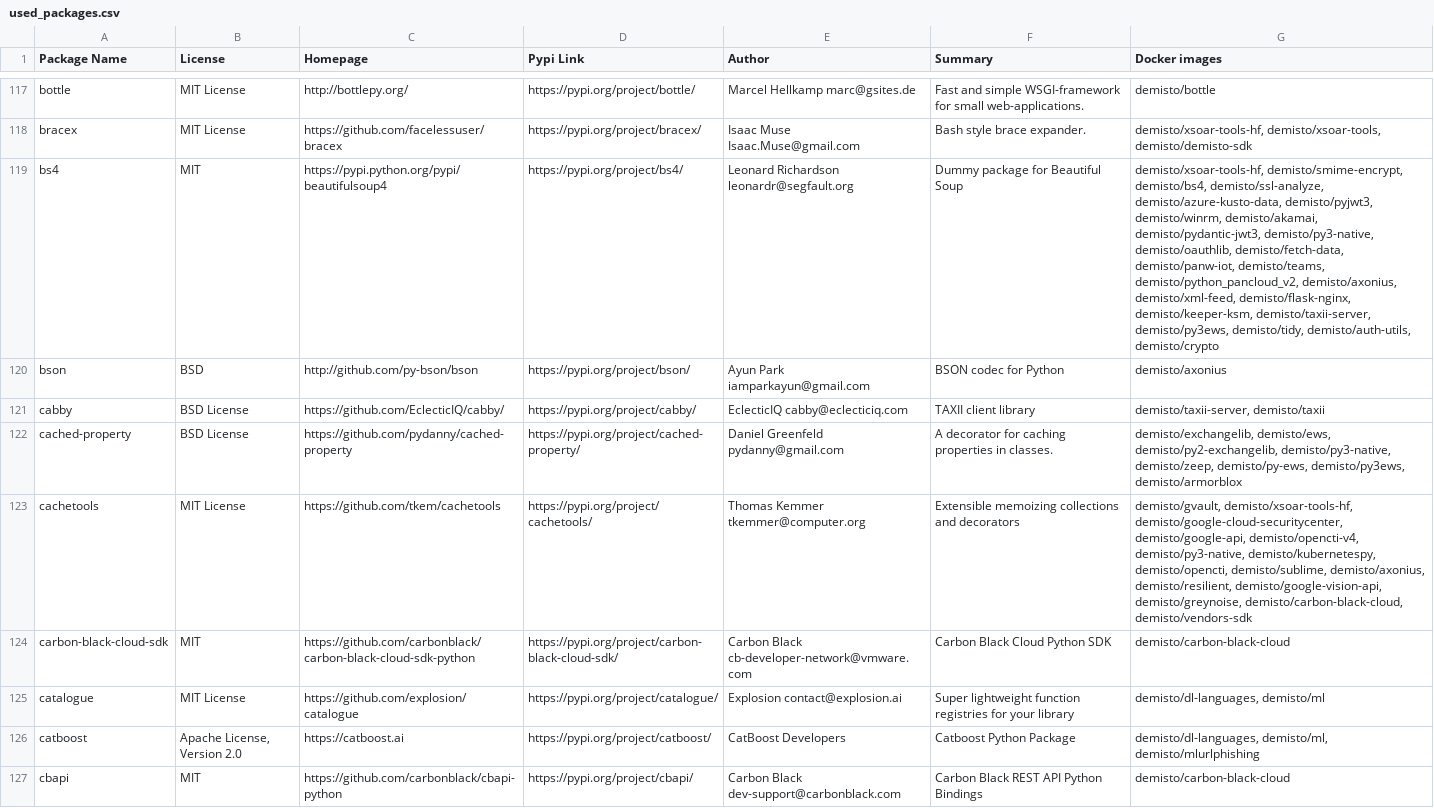
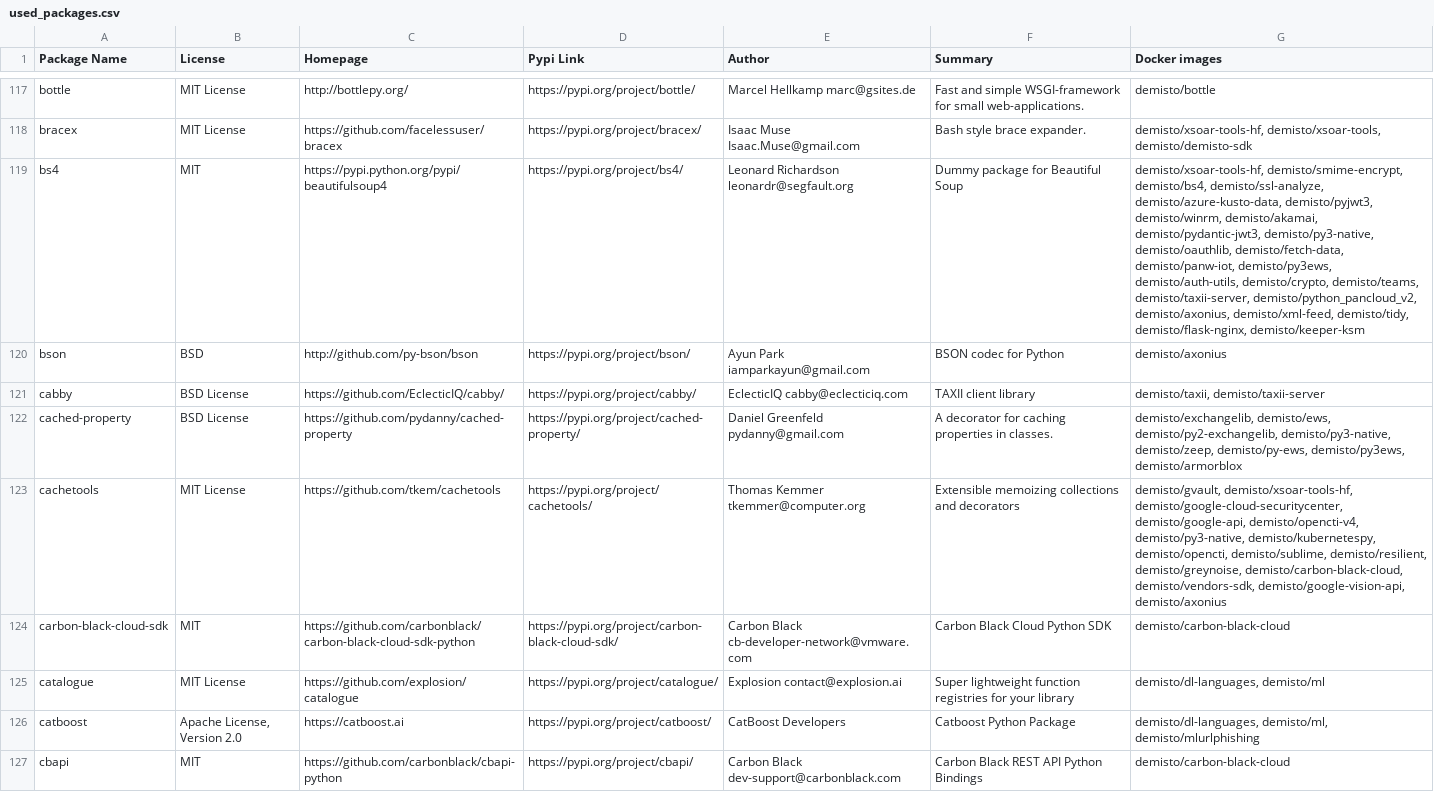
Before and after one commit to demisto/dockerfiles-info, a CSV file: used_packages.csv, drawn as a sheet; only a part is shown, gaps mark what is left out; the diff covers the shown part only; the diff names each change by its address in the sheet, - before the commit and + after, or states it on an @@ line.

```diff
--- a/used_packages.csv
+++ b/used_packages.csv
-G119 (Docker images): …demisto/fetch-data, demisto/panw-iot, demisto/teams, demisto/python_pancloud_v2, demisto/axonius, demisto/xml-feed, demisto/flask-nginx, demisto/keeper-ksm, demisto/taxii-server, demisto/py3ews, demisto/tidy, demisto/auth-utils, demisto/crypto
+G119 (Docker images): …demisto/fetch-data, demisto/panw-iot, demisto/py3ews, demisto/auth-utils, demisto/crypto, demisto/teams, demisto/taxii-server, demisto/python_pancloud_v2, demisto/axonius, demisto/xml-feed, demisto/tidy, demisto/flask-nginx, demisto/keeper-ksm
-G121 (Docker images): demisto/taxii-server, demisto/taxii
+G121 (Docker images): demisto/taxii, demisto/taxii-server
-G123 (Docker images): …demisto/opencti, demisto/sublime, demisto/axonius, demisto/resilient, demisto/google-vision-api, demisto/greynoise, demisto/carbon-black-cloud, demisto/vendors-sdk
+G123 (Docker images): …demisto/opencti, demisto/sublime, demisto/resilient, demisto/greynoise, demisto/carbon-black-cloud, demisto/vendors-sdk, demisto/google-vision-api, demisto/axonius
```
Also changed, not shown: 132 edited cells elsewhere in this file, 38 other files.
